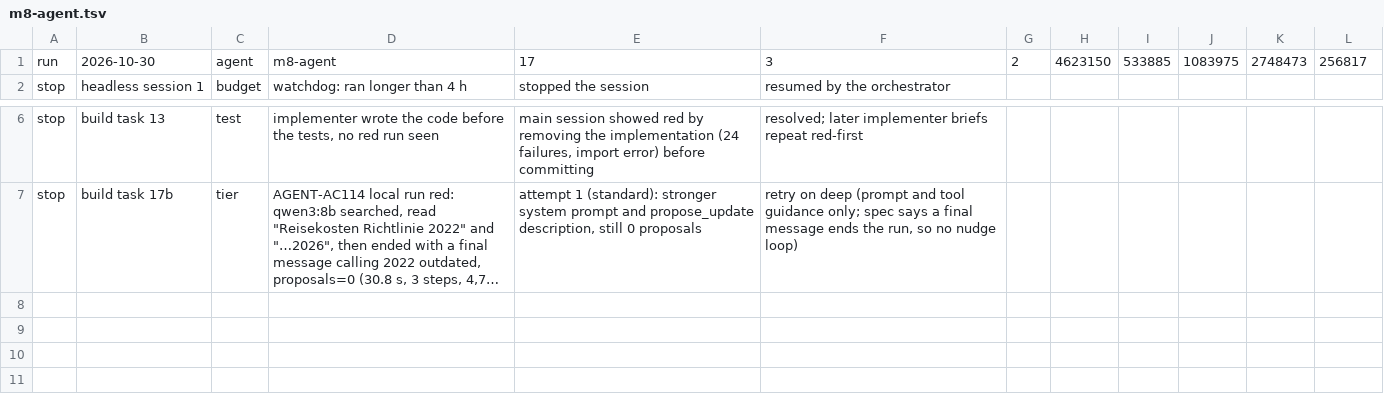
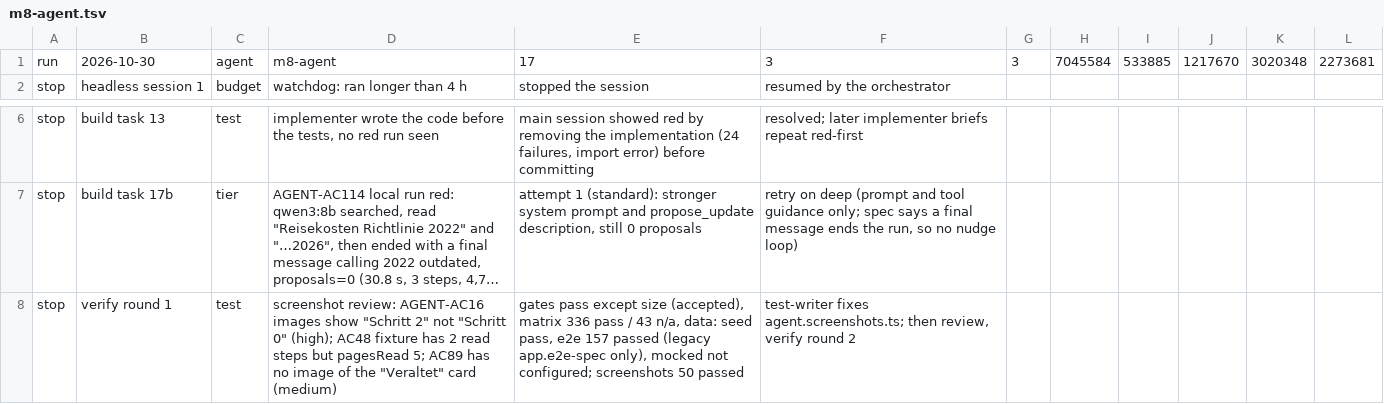
Before and after one commit to vitoleonardo/docmost, a TSV file: reports/runs/m8-agent.tsv, drawn as a sheet; only a part is shown, gaps mark what is left out; long unchanged cells end in …; the diff names each change by its address in the sheet, - before the commit and + after, or states it on an @@ line.

```diff
--- a/reports/runs/m8-agent.tsv
+++ b/reports/runs/m8-agent.tsv
-G1: 2
+G1: 3
-H1: 4623150
+H1: 7045584
-J1: 1083975
+J1: 1217670
-K1: 2748473
+K1: 3020348
-L1: 256817
+L1: 2273681
+row 8: stop | verify round 1 | test | screenshot review: AGENT-AC16 images show "Schritt 2" not "Schritt 0" (high); AC48 fixture has 2 read steps but pagesRead 5; AC89 has no image of the "Veraltet" card (medium) | gates pass except size (accepted), matrix 336 pass / 43 n/a, data: seed pass, e2e 157 passed (legacy app.e2e-spec only), mocked not configured; screenshots 50 passed | test-writer fixes agent.screenshots.ts; then review, verify round 2
```
